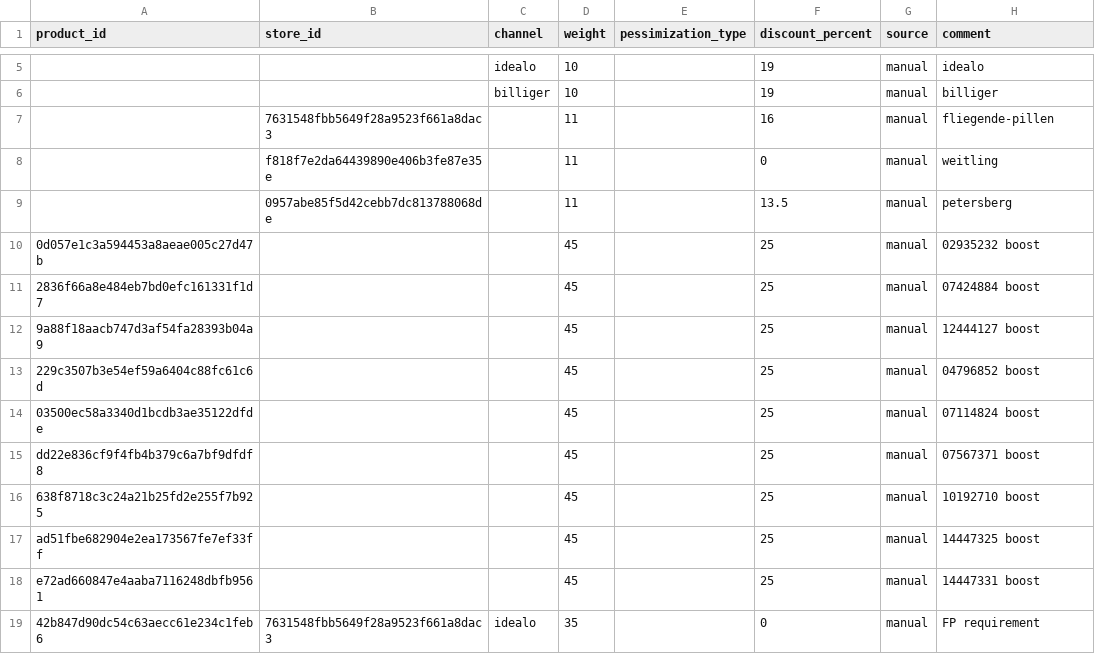
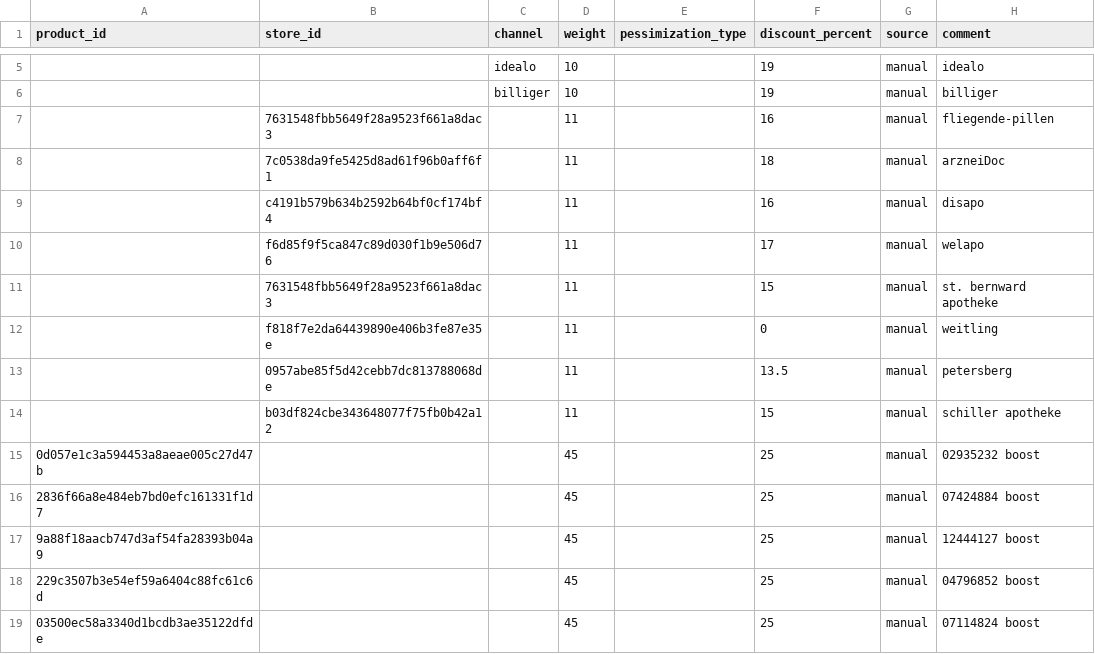
Before and after one commit to david-but-its-daweed/dbt-spark-models, a CSV file: seeds/onfy_discount_rules_manual.csv, drawn as a sheet; only a part is shown, gaps mark what is left out; the shorter side is filled out with more unchanged rows.

Commit message:
Update onfy_discount_rules_manual.csv (#1167)

```diff
--- a/seeds/onfy_discount_rules_manual.csv
+++ b/seeds/onfy_discount_rules_manual.csv
@@ -7,4 +7,9 @@ product_id,store_id,channel,weight,pessimization_type,discount_percent,source,co
 ,7631548fbb5649f28a9523f661a8dac3,,11,,16,manual,fliegende-pillen
+,7c0538da9fe5425d8ad61f96b0aff6f1,,11,,18,manual,arzneiDoc
+,c4191b579b634b2592b64bf0cf174bf4,,11,,16,manual,disapo
+,f6d85f9f5ca847c89d030f1b9e506d76,,11,,17,manual,welapo
+,7631548fbb5649f28a9523f661a8dac3,,11,,15,manual,st. bernward apotheke
 ,f818f7e2da64439890e406b3fe87e35e,,11,,0,manual,weitling
 ,0957abe85f5d42cebb7dc813788068de,,11,,13.5,manual,petersberg
+,b03df824cbe343648077f75fb0b42a12,,11,,15,manual,schiller apotheke
 0d057e1c3a594453a8aeae005c27d47b,,,45,,25,manual,02935232 boost
```
